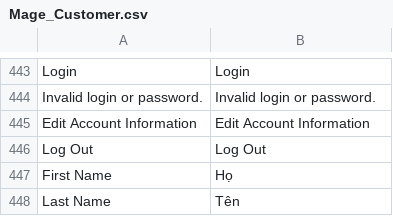
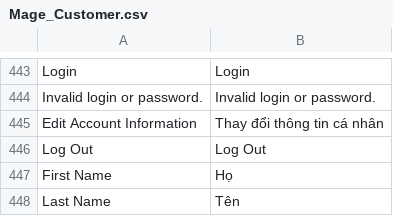
Before and after one commit to cleversoft/kidsplaza, a CSV file: app/locale/vi_VN/Mage_Customer.csv, drawn as a sheet; only a part is shown, gaps mark what is left out.

```diff
--- a/app/locale/vi_VN/Mage_Customer.csv
+++ b/app/locale/vi_VN/Mage_Customer.csv
@@ -444,3 +444,3 @@
 "Invalid login or password.","Invalid login or password."
-"Edit Account Information","Edit Account Information"
+"Edit Account Information","Thay đổi thông tin cá nhân"
 "Log Out","Log Out"
```
Also changed, not shown: app/locale/vi_VN/Mage_Sales.csv.
